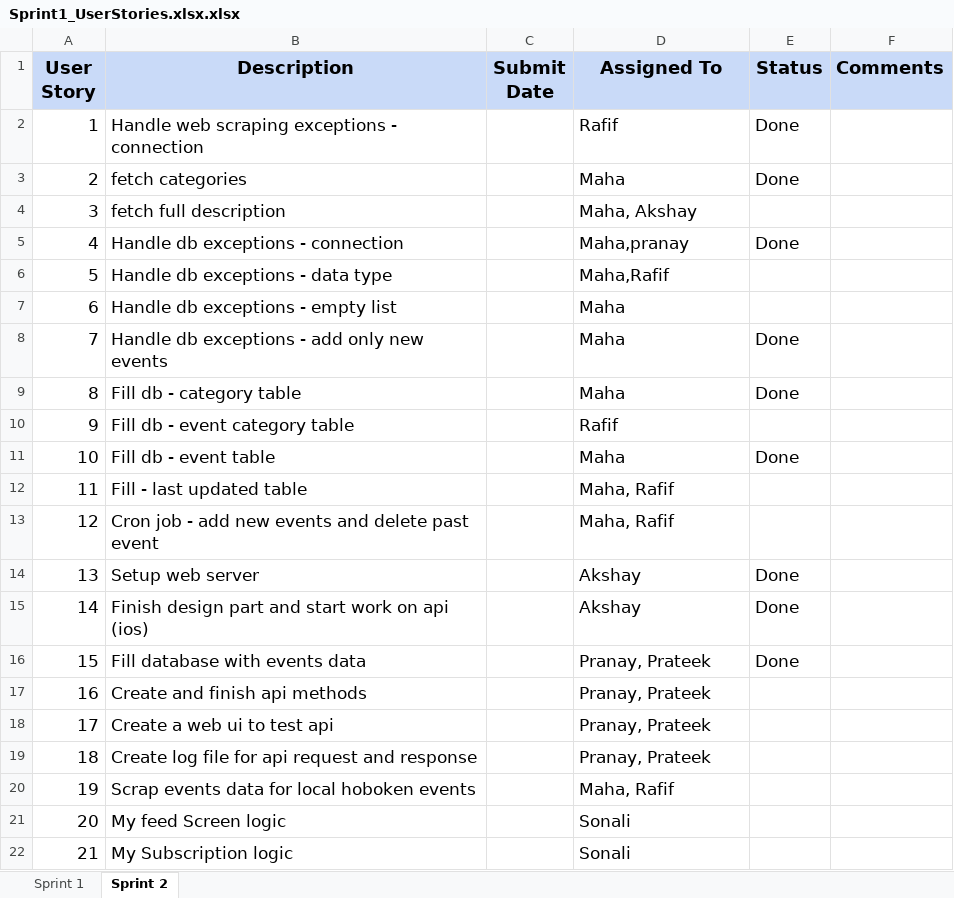
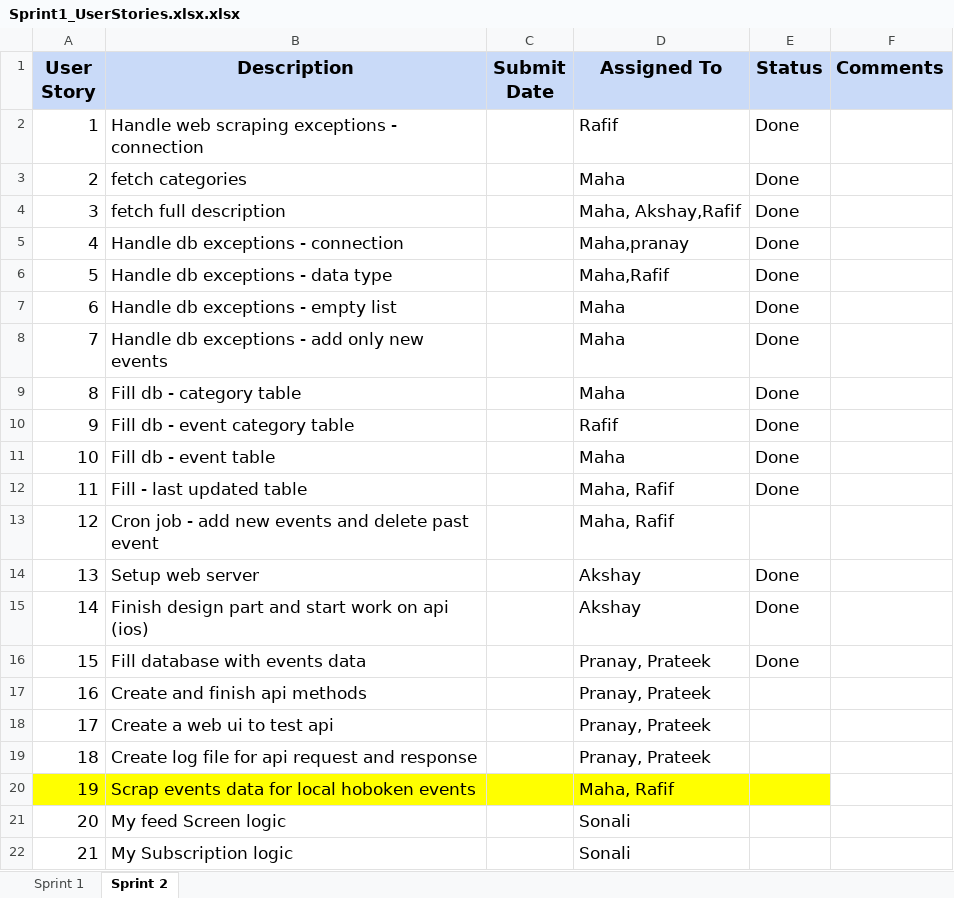
Before and after one commit to akshya672222/SSW690, an Excel workbook: Sprint1_UserStories.xlsx.xlsx, sheet Sprint 2, drawn as a sheet; values as stored, in another font and other column widths than the file's, no borders; the diff names each change by its address in the sheet, - before the commit and + after, or states it on an @@ line.

Commit message:
user stories done for sprint 2, filled the db, adding exceptions, fetching missing data

```diff
--- a/Sprint1_UserStories.xlsx.xlsx (sheet Sprint 2)
+++ b/Sprint1_UserStories.xlsx.xlsx (sheet Sprint 2)
-D4 (Assigned To): Maha, Akshay
+D4 (Assigned To): Maha, Akshay,Rafif
-E4 (Status): (empty)
+E4 (Status): Done
-E6:E7 (Status): (empty)
+E6:E7 (Status): Done
-E10 (Status): (empty)
+E10 (Status): Done
-E12 (Status): (empty)
+E12 (Status): Done
-A20:E20 fill: none
+A20:E20 fill: #FFFF00
```
Also changed, not shown: charts or pictures, 1 other file.
